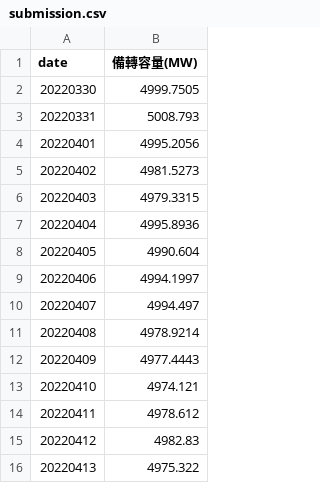
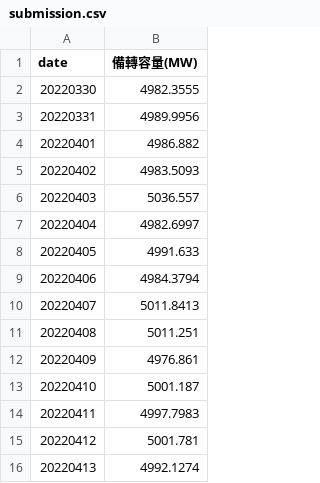
Before and after one commit to a868111817/DSAI_HW1, a CSV file: submission.csv, drawn as a sheet.

Commit message:
change test data

```diff
--- a/submission.csv
+++ b/submission.csv
@@ -1,16 +1,16 @@
 date,備轉容量(MW)
-20220330,4999.7505
-20220331,5008.793
-20220401,4995.2056
-20220402,4981.5273
-20220403,4979.3315
-20220404,4995.8936
-20220405,4990.604
-20220406,4994.1997
-20220407,4994.497
-20220408,4978.9214
-20220409,4977.4443
-20220410,4974.121
-20220411,4978.612
-20220412,4982.83
-20220413,4975.322
+20220330,4982.3555
+20220331,4989.9956
+20220401,4986.882
+20220402,4983.5093
+20220403,5036.557
+20220404,4982.6997
+20220405,4991.633
+20220406,4984.3794
+20220407,5011.8413
+20220408,5011.251
+20220409,4976.861
+20220410,5001.187
+20220411,4997.7983
+20220412,5001.781
+20220413,4992.1274
```
Also changed, not shown: 1 other file.
